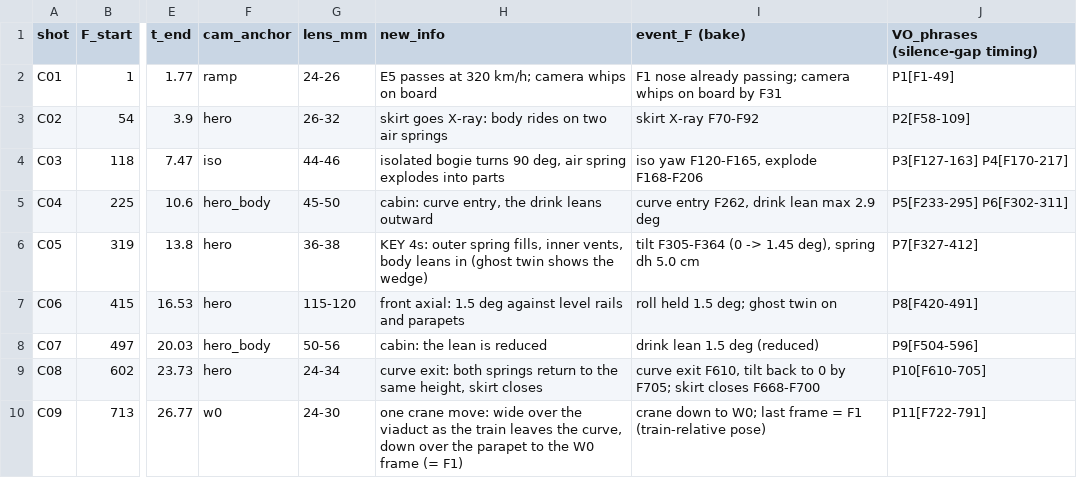
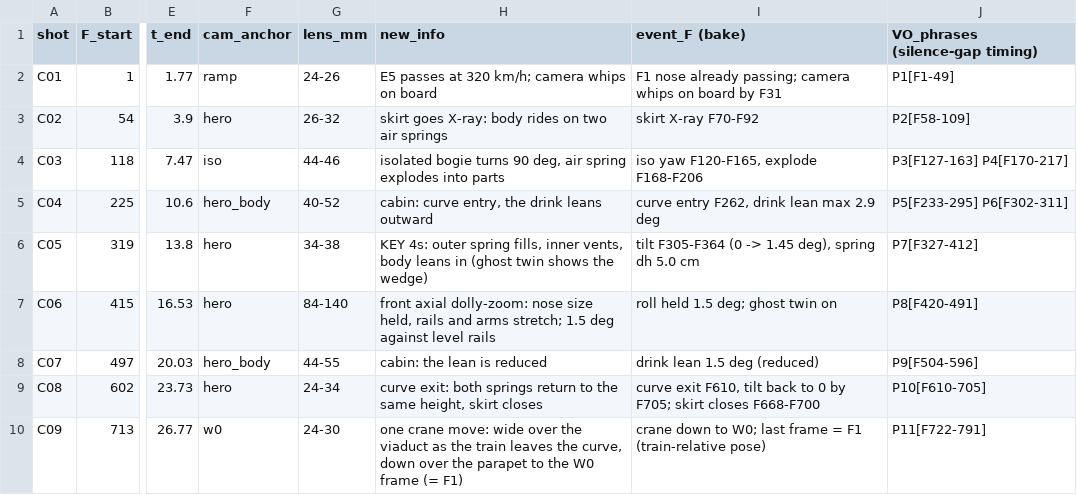
Before and after one commit to unti2431-lab/base, a CSV file: e5-tilt/E5TILT_R025_HANDOFF/BEATS_R025.csv, drawn as a sheet; only a part is shown, gaps mark what is left out; the diff names each change by its address in the sheet, - before the commit and + after, or states it on an @@ line.

```diff
--- a/e5-tilt/E5TILT_R025_HANDOFF/BEATS_R025.csv
+++ b/e5-tilt/E5TILT_R025_HANDOFF/BEATS_R025.csv
-G5 (lens_mm): 45-50
+G5 (lens_mm): 40-52
-G6 (lens_mm): 36-38
+G6 (lens_mm): 34-38
-G7 (lens_mm): 115-120
+G7 (lens_mm): 84-140
-H7 (new_info): front axial: 1.5 deg against level rails and parapets
+H7 (new_info): front axial dolly-zoom: nose size held, rails and arms stretch; 1.5 deg against level rails
-G8 (lens_mm): 50-56
+G8 (lens_mm): 44-55
```
Also changed, not shown: 24 other files.
